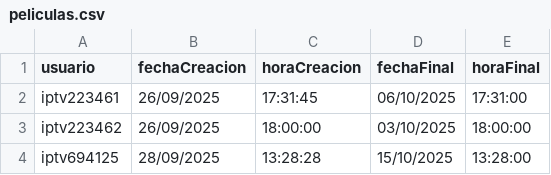
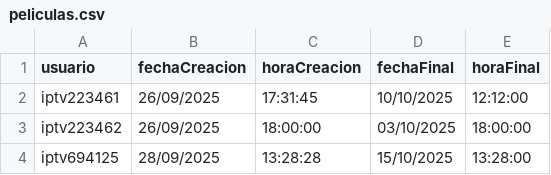
Before and after one commit to itptvfede/peliculas-m3u, a CSV file: peliculas.csv, drawn as a sheet.

Commit message:
Actualizar peliculas.csv

```diff
--- a/peliculas.csv
+++ b/peliculas.csv
@@ -1,3 +1,3 @@
 usuario,fechaCreacion,horaCreacion,fechaFinal,horaFinal
-iptv223461,26/09/2025,17:31:45,06/10/2025,17:31:00
+iptv223461,26/09/2025,17:31:45,10/10/2025,12:12:00
 iptv223462,26/09/2025,18:00:00,03/10/2025,18:00:00
```
